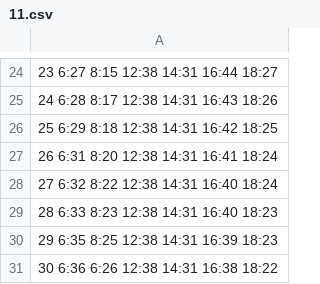
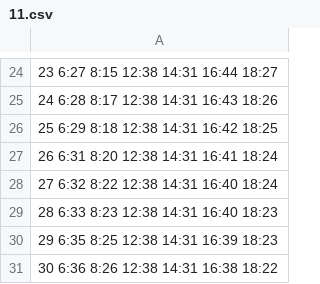
Before and after one commit to BBjamaat/groningen-prayer-time, a CSV file: assets/times/11.csv, drawn as a sheet; only a part is shown, gaps mark what is left out; the diff names each change by its address in the sheet, - before the commit and + after, or states it on an @@ line.

```diff
--- a/assets/times/11.csv
+++ b/assets/times/11.csv
-A31: 30 6:36 6:26 12:38 14:31 16:38 18:22
+A31: 30 6:36 8:26 12:38 14:31 16:38 18:22
```
Also changed, not shown: assets/times/07.csv, assets/times/08.csv, 3 other files.
